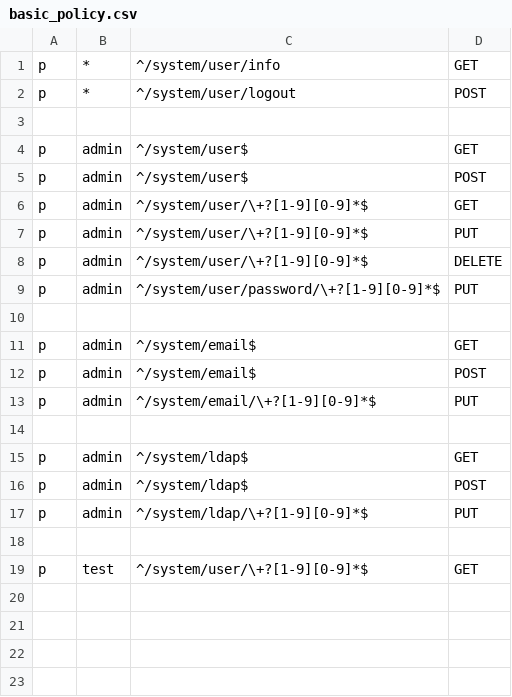
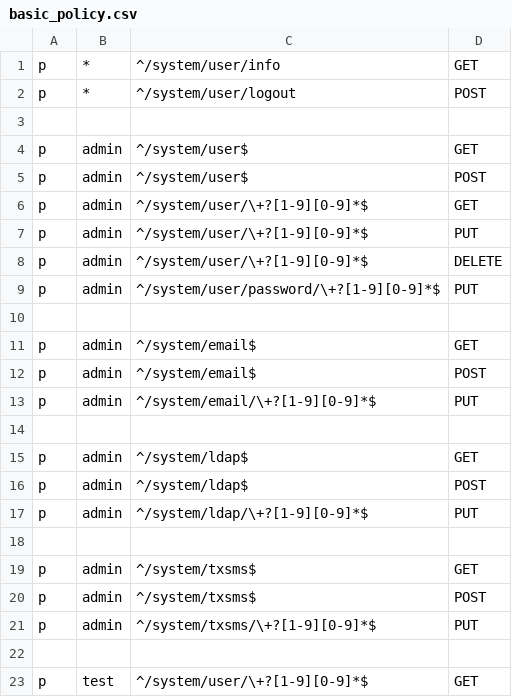
Before and after one commit to jixindatech/houtu, a CSV file: admin/etc/basic_policy.csv, drawn as a sheet.

Commit message:
add partial txsms support

```diff
--- a/admin/etc/basic_policy.csv
+++ b/admin/etc/basic_policy.csv
@@ -18,2 +18,6 @@ p, admin, ^/system/ldap/\+?[1-9][0-9]*$, PUT
 
+p, admin, ^/system/txsms$, GET
+p, admin, ^/system/txsms$, POST
+p, admin, ^/system/txsms/\+?[1-9][0-9]*$, PUT
+
 p, test,  ^/system/user/\+?[1-9][0-9]*$, GET
```
Also changed, not shown: 7 other files.
